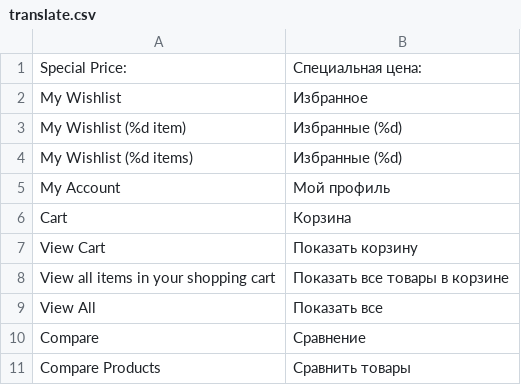
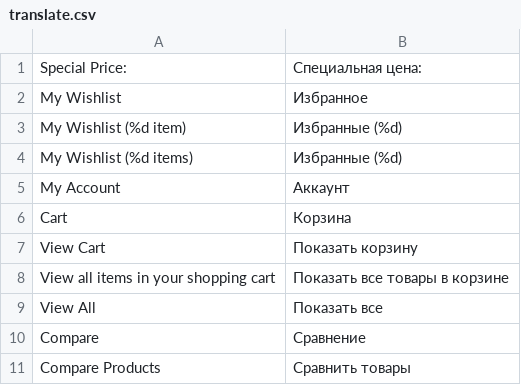
Before and after one commit to dominido/technostock, a CSV file: app/design/frontend/ultimo/unitop/locale/ru_RU/translate.csv, drawn as a sheet; only a part is shown.

```diff
--- a/app/design/frontend/ultimo/unitop/locale/ru_RU/translate.csv
+++ b/app/design/frontend/ultimo/unitop/locale/ru_RU/translate.csv
@@ -4,3 +4,3 @@
 "My Wishlist (%d items)","Избранные (%d)"
-"My Account","Мой профиль"
+"My Account","Аккаунт"
 "Cart","Корзина"
```
Also changed, not shown: app/locale/uk_UA/Mage_Customer.csv, 3 other files.
